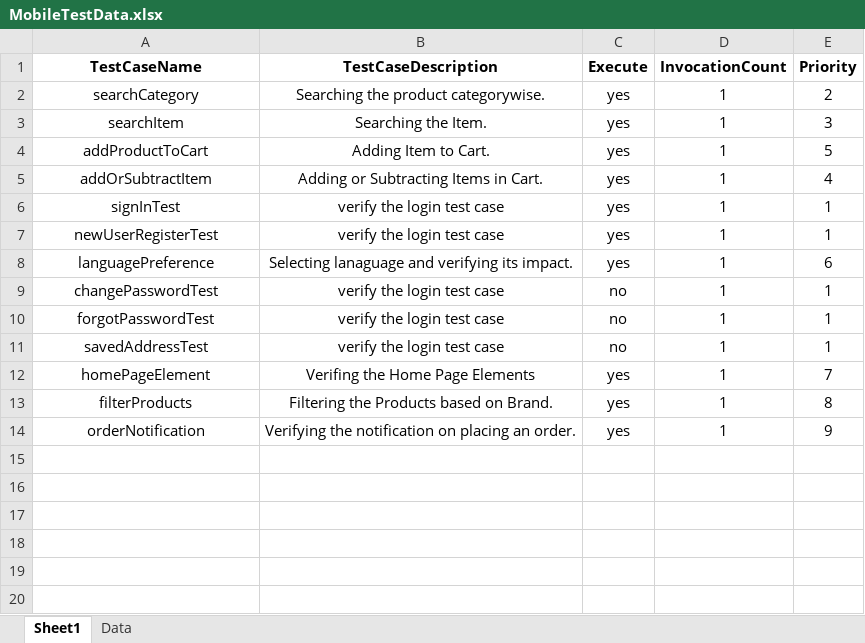
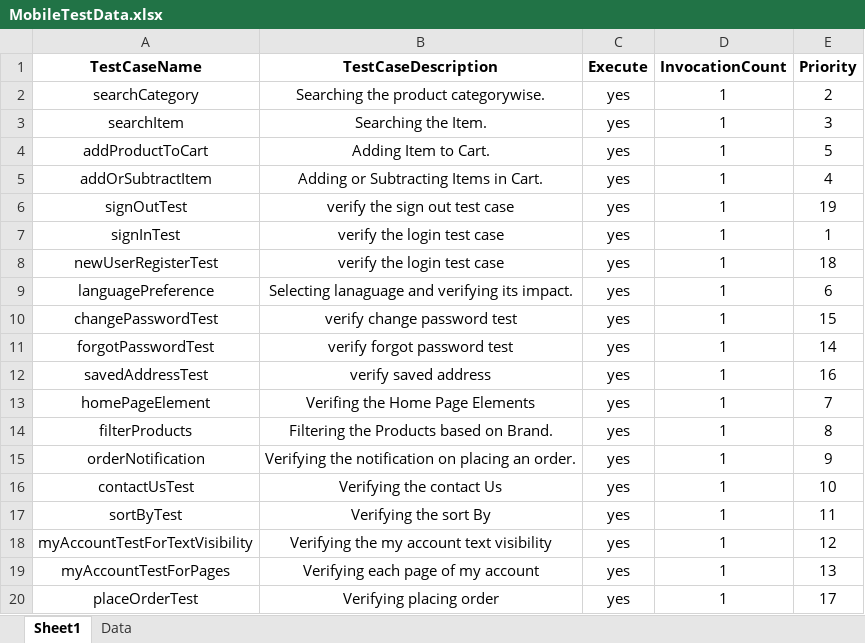
Before and after one commit to anmolnarwani16/zs-appium-automation, an Excel workbook: src/main/resources/excelFiles/MobileTestData.xlsx, sheet Sheet1, drawn as a sheet; values as stored, in another font and other column widths than the file's, no borders; conditional formats not drawn; addresses are those after the commit; the diff names each change by its address in the sheet, - before the commit and + after, or states it on an @@ line.

```diff
--- a/src/main/resources/excelFiles/MobileTestData.xlsx (sheet Sheet1)
+++ b/src/main/resources/excelFiles/MobileTestData.xlsx (sheet Sheet1)
+row 6: signOutTest | verify the sign out test case | yes | 1 | 19
-E8 (Priority): 1
+E8 (Priority): 18
-B10 (TestCaseDescription): verify the login test case
+B10 (TestCaseDescription): verify change password test
-C10:C12 (Execute): no
+C10:C12 (Execute): yes
-E10 (Priority): 1
+E10 (Priority): 15
-B11 (TestCaseDescription): verify the login test case
+B11 (TestCaseDescription): verify forgot password test
-E11 (Priority): 1
+E11 (Priority): 14
-B12 (TestCaseDescription): verify the login test case
+B12 (TestCaseDescription): verify saved address
-E12 (Priority): 1
+E12 (Priority): 16
+row 16: contactUsTest | Verifying the contact Us | yes | 1 | 10
+row 17: sortByTest | Verifying the sort By | yes | 1 | 11
+row 18: myAccountTestForTextVisibility | Verifying the my account text visibility | yes | 1 | 12
+row 19: myAccountTestForPages | Verifying each page of my account | yes | 1 | 13
+row 20: placeOrderTest | Verifying placing order | yes | 1 | 17
```
Also changed, not shown: sheet Data, src/main/java/reports/TestExecutionLog.xlsx, 12 other files.
